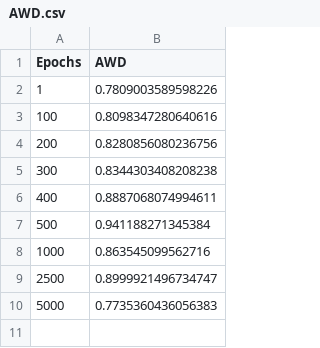
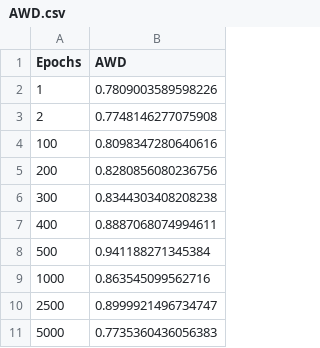
Before and after one commit to Ghaith-Shammout/A_Comprehensive_Evaluation_Framework_for_Synthetic_Time_Series_Data, a CSV file: outputs/Evaluation/AWD.csv, drawn as a sheet; the diff names each change by its address in the sheet, - before the commit and + after, or states it on an @@ line.

```diff
--- a/outputs/Evaluation/AWD.csv
+++ b/outputs/Evaluation/AWD.csv
+row 3: 2 | 0.7748146277075908
```
Also changed, not shown: outputs/Evaluation/MSAS.csv, 14 other files.
